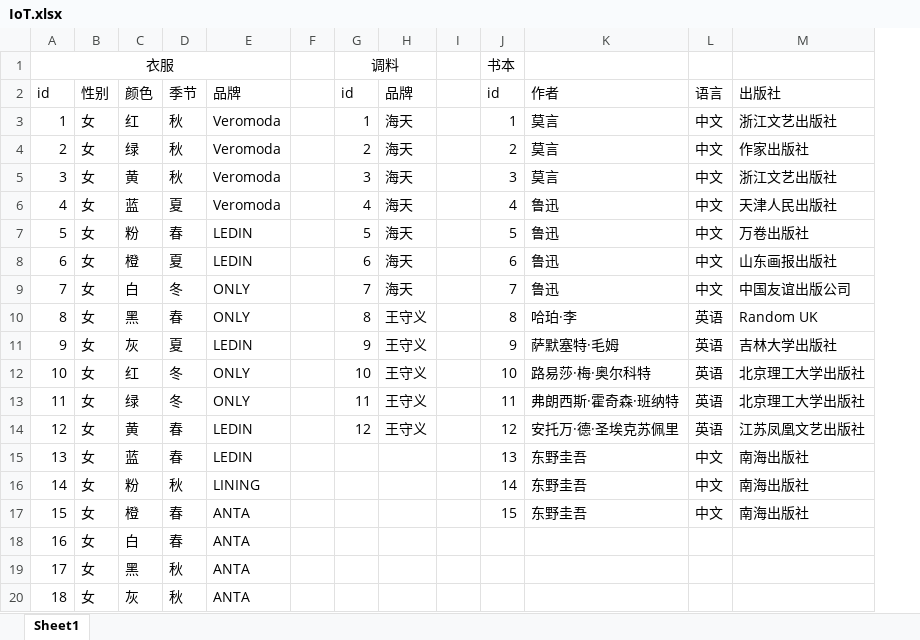
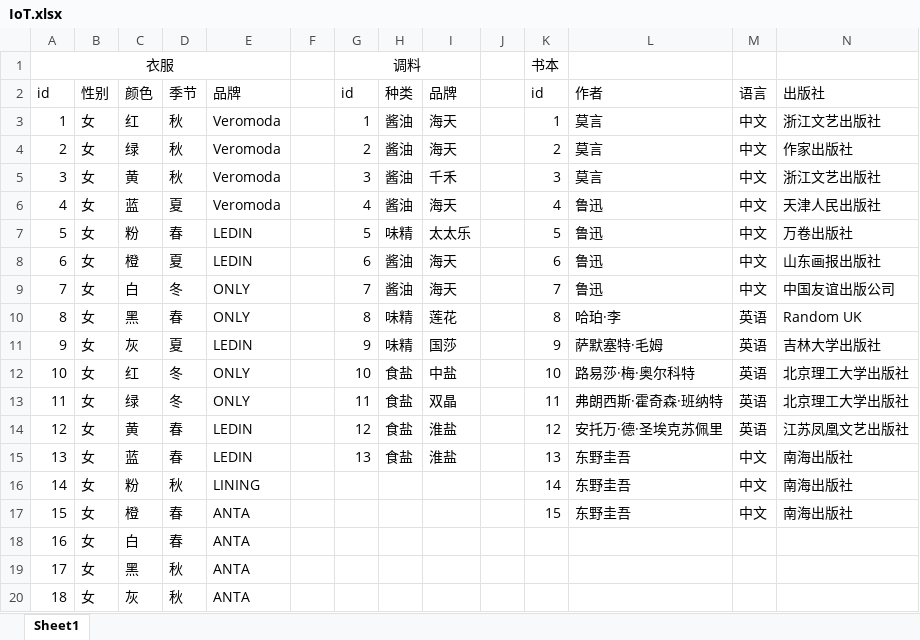
Before and after one commit to RachelWealth/IoT-course-practice, an Excel workbook: IoT.xlsx, sheet Sheet1, drawn as a sheet; only a part is shown; values as stored, in another font and other column widths than the file's, no borders; addresses are those after the commit; the diff names each change by its address in the sheet, - before the commit and + after, or states it on an @@ line.

```diff
--- a/IoT.xlsx (sheet Sheet1)
+++ b/IoT.xlsx (sheet Sheet1)
+column H, rows 2-15: 种类 | 酱油 | 酱油 | 酱油 | 酱油 | 味精 | 酱油 | 酱油 | 味精 | 味精 | 食盐 | 食盐 | 食盐 | 食盐
-I5: 海天
+I5: 千禾
-I7: 海天
+I7: 太太乐
-I10: 王守义
+I10: 莲花
-I11: 王守义
+I11: 国莎
-I12: 王守义
+I12: 中盐
-I13: 王守义
+I13: 双晶
-I14: 王守义
+I14: 淮盐
-G15: (empty)
+G15: 13
-I15: (empty)
+I15: 淮盐
```
Also changed, not shown: 10 other files.
